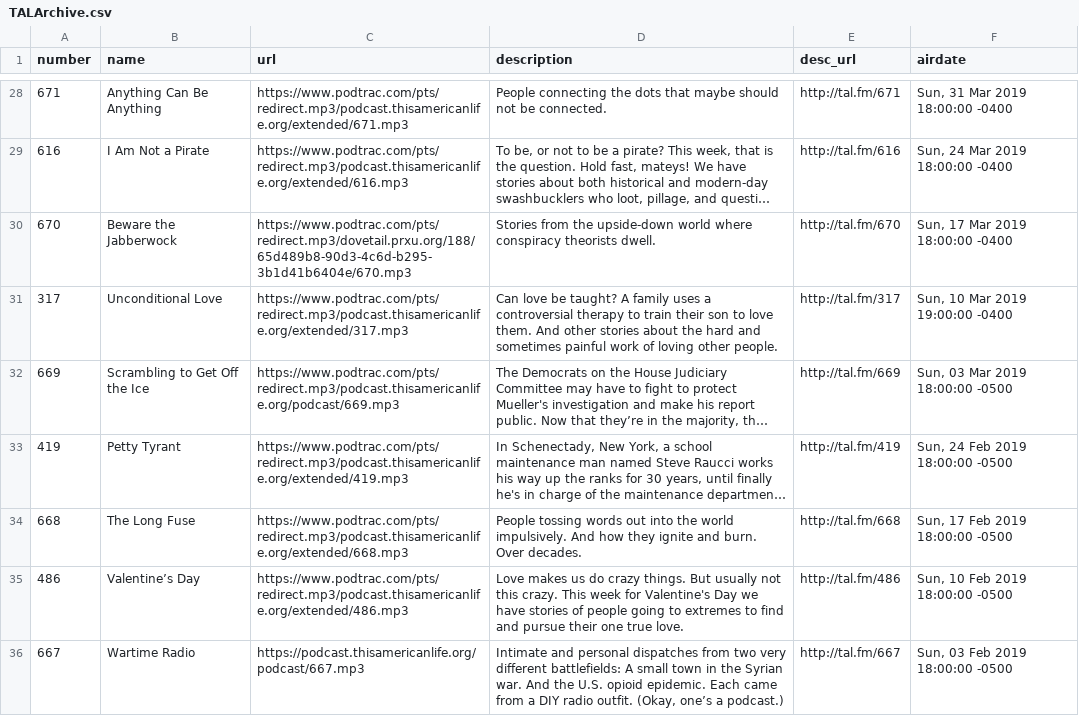
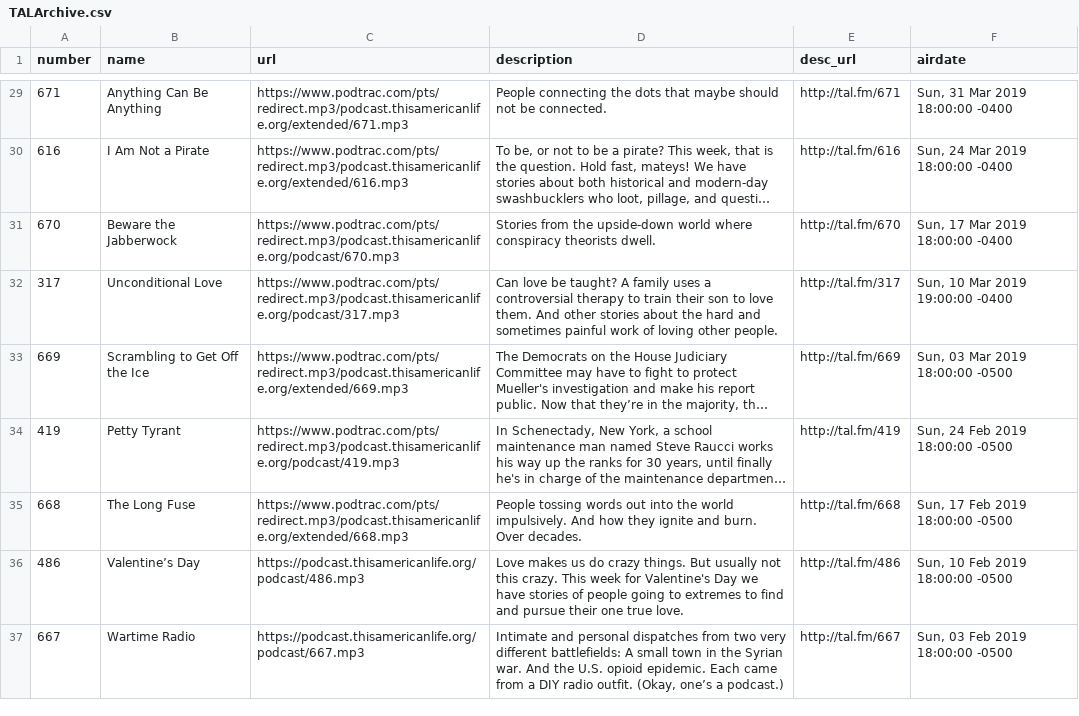
Before and after one commit to dcadata/this-american-life-archive, a CSV file: TALArchive.csv, drawn as a sheet; only a part is shown, gaps mark what is left out; long unchanged cells end in …; addresses are those after the commit; the diff covers the shown part only; the diff names each change by its address in the sheet, - before the commit and + after, or states it on an @@ line.

```diff
--- a/TALArchive.csv
+++ b/TALArchive.csv
-C31 (url): https://www.podtrac.com/pts/redirect.mp3/dovetail.prxu.org/188/65d489b8-90d3-4c6d-b295-3b1d41b6404e/670.mp3
+C31 (url): https://www.podtrac.com/pts/redirect.mp3/podcast.thisamericanlife.org/podcast/670.mp3
-C32 (url): https://www.podtrac.com/pts/redirect.mp3/podcast.thisamericanlife.org/extended/317.mp3
+C32 (url): https://www.podtrac.com/pts/redirect.mp3/podcast.thisamericanlife.org/podcast/317.mp3
-C33 (url): https://www.podtrac.com/pts/redirect.mp3/podcast.thisamericanlife.org/podcast/669.mp3
+C33 (url): https://www.podtrac.com/pts/redirect.mp3/podcast.thisamericanlife.org/extended/669.mp3
-C34 (url): https://www.podtrac.com/pts/redirect.mp3/podcast.thisamericanlife.org/extended/419.mp3
+C34 (url): https://www.podtrac.com/pts/redirect.mp3/podcast.thisamericanlife.org/podcast/419.mp3
-C36 (url): https://www.podtrac.com/pts/redirect.mp3/podcast.thisamericanlife.org/extended/486.mp3
+C36 (url): https://podcast.thisamericanlife.org/podcast/486.mp3
```
Also changed, not shown: 1 added row, 1 removed row and 20 edited cells elsewhere in this file, TALArchive_master.csv, ref_eps_with_multiple_urls.csv, 2 other files.
